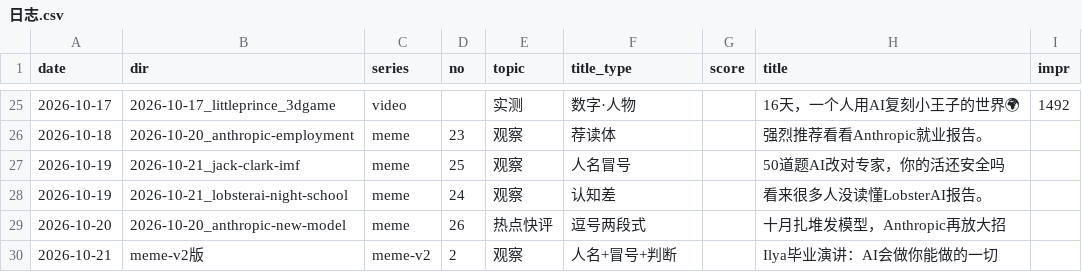
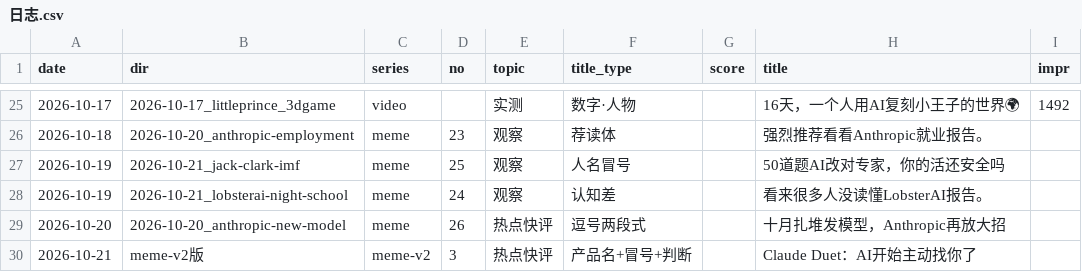
Before and after one commit to ddddddjx/youtube-xhs, a CSV file: 账号/日志.csv, drawn as a sheet; only a part is shown, gaps mark what is left out; the diff names each change by its address in the sheet, - before the commit and + after, or states it on an @@ line.

```diff
--- a/账号/日志.csv
+++ b/账号/日志.csv
-D30 (no): 2
+D30 (no): 3
-E30 (topic): 观察
+E30 (topic): 热点快评
-F30 (title_type): 人名+冒号+判断
+F30 (title_type): 产品名+冒号+判断
-H30 (title): Ilya毕业演讲：AI会做你能做的一切
+H30 (title): Claude Duet：AI开始主动找你了
```
Also changed, not shown: 21 other files.
